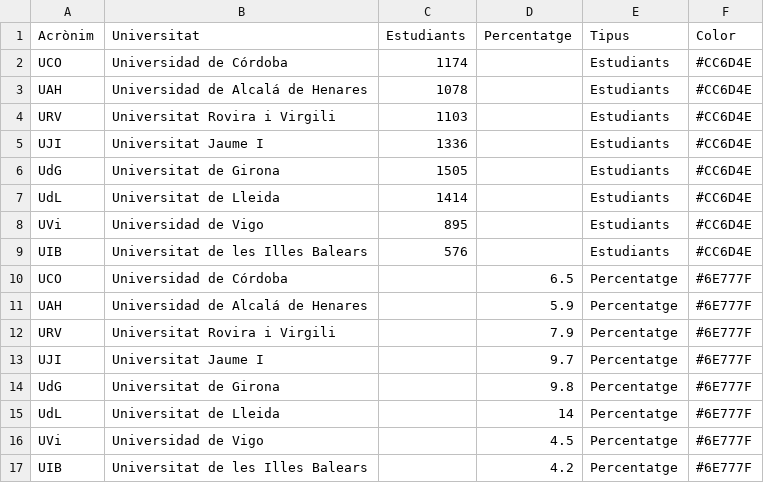
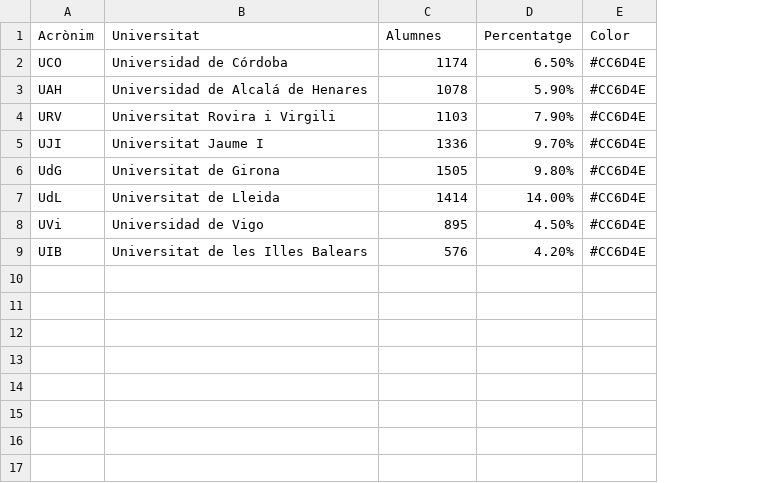
Before and after one commit to pauturvalles/universitatdegirona, a CSV file: csv/Alumnes_internacionals.csv, drawn as a sheet; the diff names each change by its address in the sheet, - before the commit and + after, or states it on an @@ line.

Commit message:
Add files via upload

```diff
--- a/csv/Alumnes_internacionals.csv
+++ b/csv/Alumnes_internacionals.csv
-column E (Tipus), rows 2-9: all Estudiants
-C1: Estudiants
+C1: Alumnes
-D2 (Percentatge): (empty)
+D2 (Percentatge): 6.50%
-D3 (Percentatge): (empty)
+D3 (Percentatge): 5.90%
-D4 (Percentatge): (empty)
+D4 (Percentatge): 7.90%
-D5 (Percentatge): (empty)
+D5 (Percentatge): 9.70%
-D6 (Percentatge): (empty)
+D6 (Percentatge): 9.80%
-D7 (Percentatge): (empty)
+D7 (Percentatge): 14.00%
-D8 (Percentatge): (empty)
+D8 (Percentatge): 4.50%
-D9 (Percentatge): (empty)
+D9 (Percentatge): 4.20%
-row 10: UCO | Universidad de Córdoba |  | 6.5 | Percentatge | #6E777F
-row 11: UAH | Universidad de Alcalá de Henares |  | 5.9 | Percentatge | #6E777F
-row 12: URV | Universitat Rovira i Virgili |  | 7.9 | Percentatge | #6E777F
-row 13: UJI | Universitat Jaume I |  | 9.7 | Percentatge | #6E777F
-row 14: UdG | Universitat de Girona |  | 9.8 | Percentatge | #6E777F
-row 15: UdL | Universitat de Lleida |  | 14 | Percentatge | #6E777F
-row 16: UVi | Universidad de Vigo |  | 4.5 | Percentatge | #6E777F
-row 17: UIB | Universitat de les Illes Balears |  | 4.2 | Percentatge | #6E777F
```
